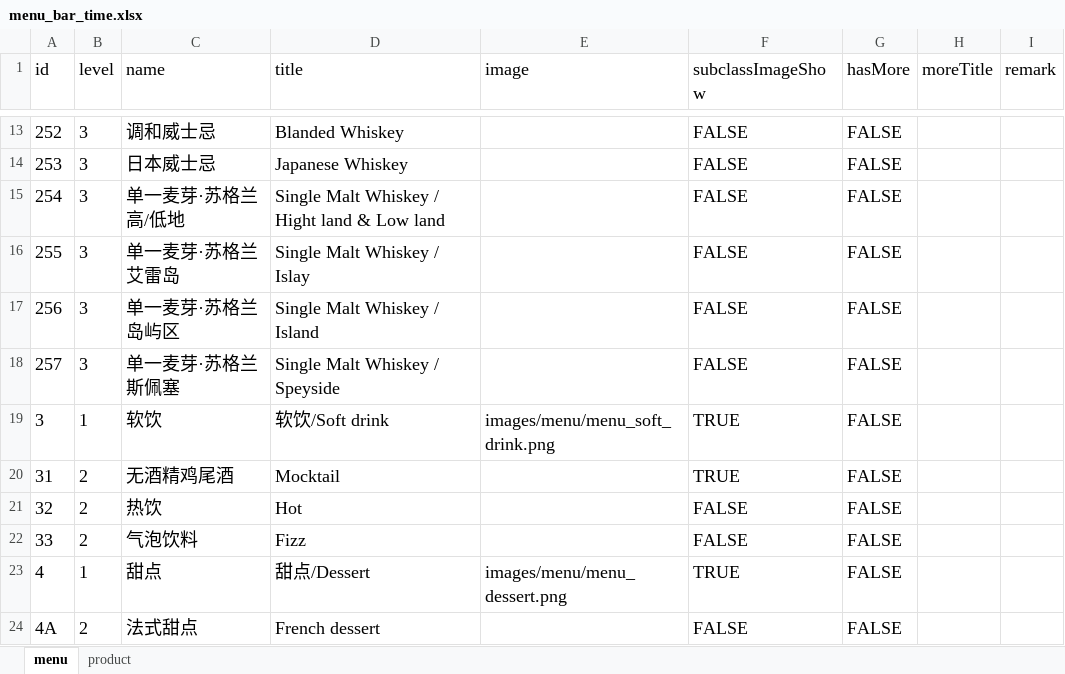
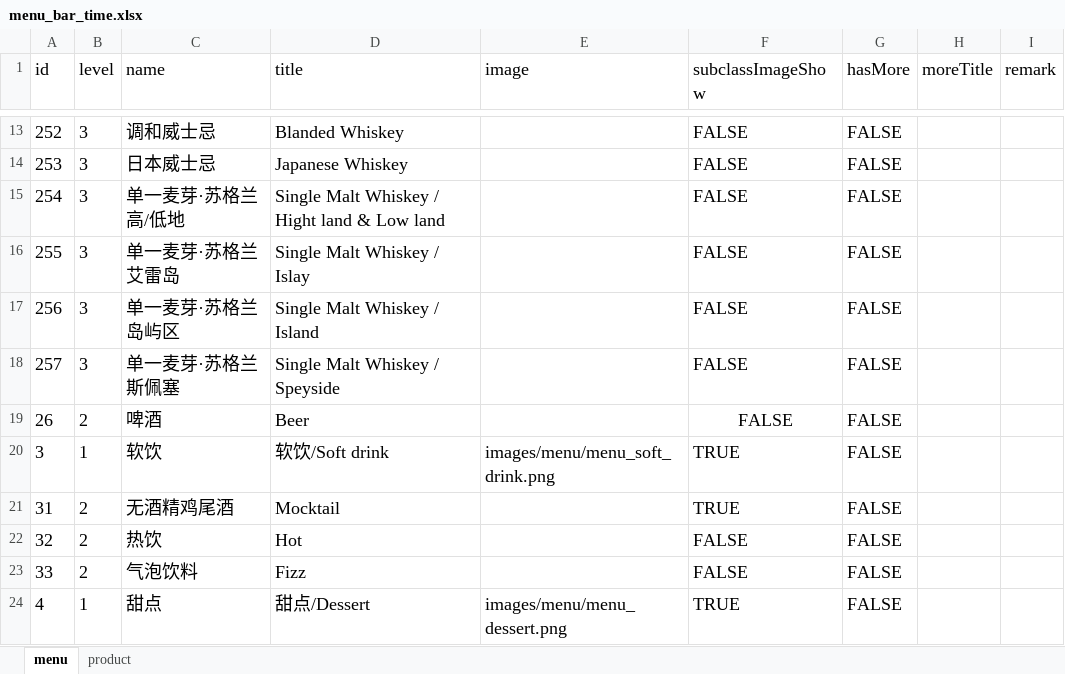
Before and after one commit to rootinn123/rootinn123.github.io, an Excel workbook: data/menu_bar_time.xlsx, sheet menu, drawn as a sheet; only a part is shown, gaps mark what is left out; the shorter side is filled out with more unchanged rows; values as stored, in another font and other column widths than the file's, no borders; the diff names each change by its address in the sheet, - before the commit and + after, or states it on an @@ line.

```diff
--- a/data/menu_bar_time.xlsx (sheet menu)
+++ b/data/menu_bar_time.xlsx (sheet menu)
+row 19: 26 | 2 | 啤酒 | Beer |  | FALSE | FALSE
```
Also changed, not shown: sheet product, data/menu_afternoon_tea.xlsx, data/menu_dinner.xlsx, 4 other files.
